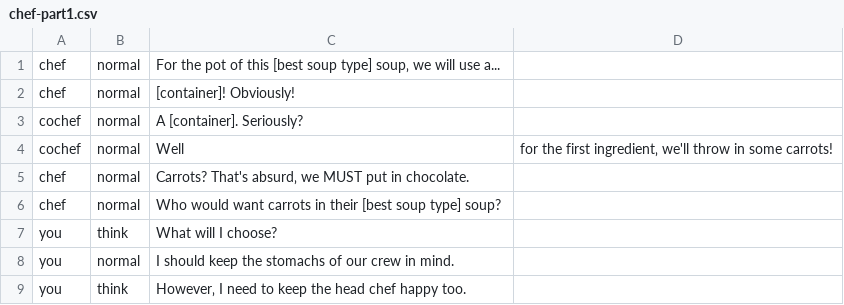
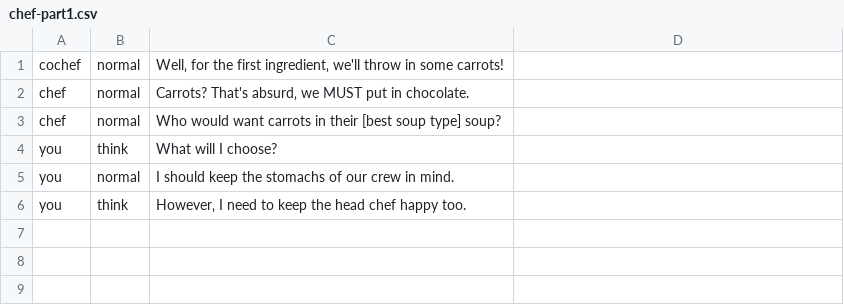
Before and after one commit to Lochi-dot-JPEG/crux, a CSV file: dialogue/chef-part1.csv, drawn as a sheet.

```diff
--- a/dialogue/chef-part1.csv
+++ b/dialogue/chef-part1.csv
@@ -1,5 +1,2 @@
-chef,normal,For the pot of this [best soup type] soup‚ we will use a...
-chef,normal,[container]! Obviously!
-cochef,normal,A [container]. Seriously?
-cochef,normal,Well, for the first ingredient‚ we'll throw in some carrots!
+cochef,normal,Well‚ for the first ingredient‚ we'll throw in some carrots!
 chef,normal,Carrots? That's absurd‚ we MUST put in chocolate.
```
Also changed, not shown: dialogue/chef-intro.csv, 2 other files.
